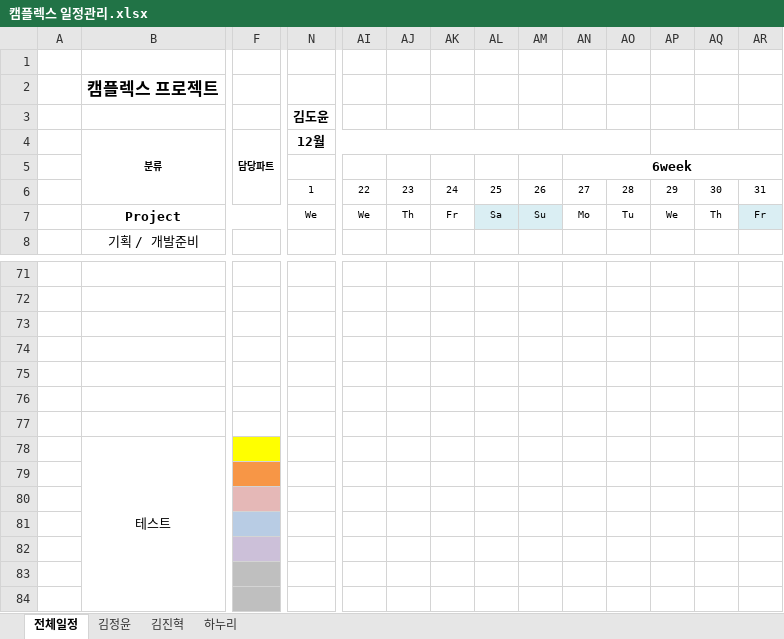
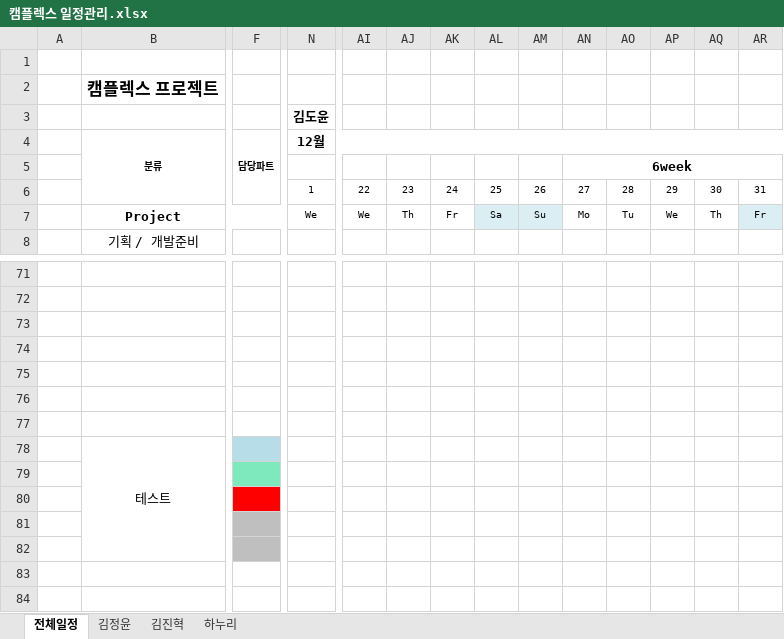
Before and after one commit to seoulsudal/CamFlexProject, an Excel workbook: 프로젝트 산출물/11.일정관리/캠플렉스 일정관리.xlsx, sheet 전체일정, drawn as a sheet; only a part is shown, gaps mark what is left out; values as stored, in another font and other column widths than the file's, no borders; table styles not drawn; rows hold the shown columns only; the diff names each change by its address in the sheet, - before the commit and + after, or states it on an @@ line.

```diff
--- a/프로젝트 산출물/11.일정관리/캠플렉스 일정관리.xlsx (sheet 전체일정)
+++ b/프로젝트 산출물/11.일정관리/캠플렉스 일정관리.xlsx (sheet 전체일정)
-N4:AO4 merged
+N4:AR4 merged
-AP4:AR4 merged
-F78 fill: #FFFF00
+F78 fill: #B7DEE8
-F79 fill: #F79646
+F79 fill: #7FE9BE
-F80 fill: #E5B8B7
+F80 fill: #FF0000
-row 81: (empty)
-row 82: (empty)
```
Also changed, not shown: 프로젝트 산출물/10. 구조명세서/캠플렉스 프로젝트 구조명세서.xlsx.
